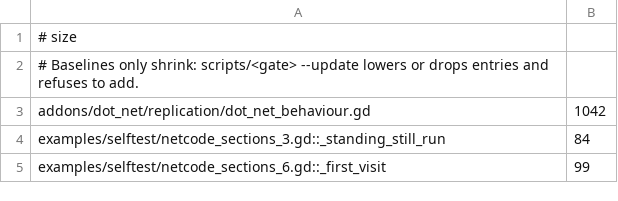
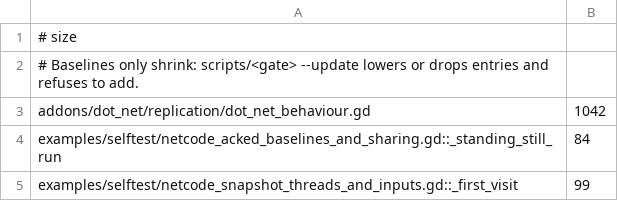
Before and after one commit to modcommunity/dot-net, a TSV file: ci/efficiency/size.tsv, drawn as a sheet.

```diff
--- a/ci/efficiency/size.tsv
+++ b/ci/efficiency/size.tsv
@@ -3,3 +3,3 @@
 addons/dot_net/replication/dot_net_behaviour.gd	1042
-examples/selftest/netcode_sections_3.gd::_standing_still_run	84
-examples/selftest/netcode_sections_6.gd::_first_visit	99
+examples/selftest/netcode_acked_baselines_and_sharing.gd::_standing_still_run	84
+examples/selftest/netcode_snapshot_threads_and_inputs.gd::_first_visit	99
```
